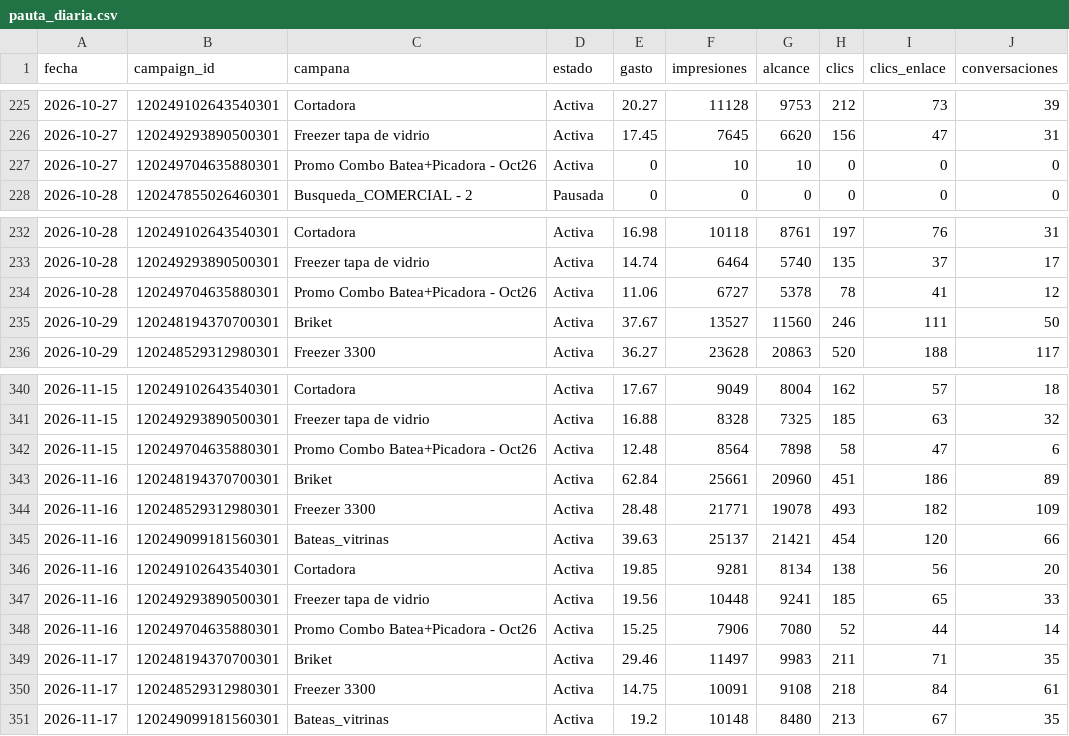
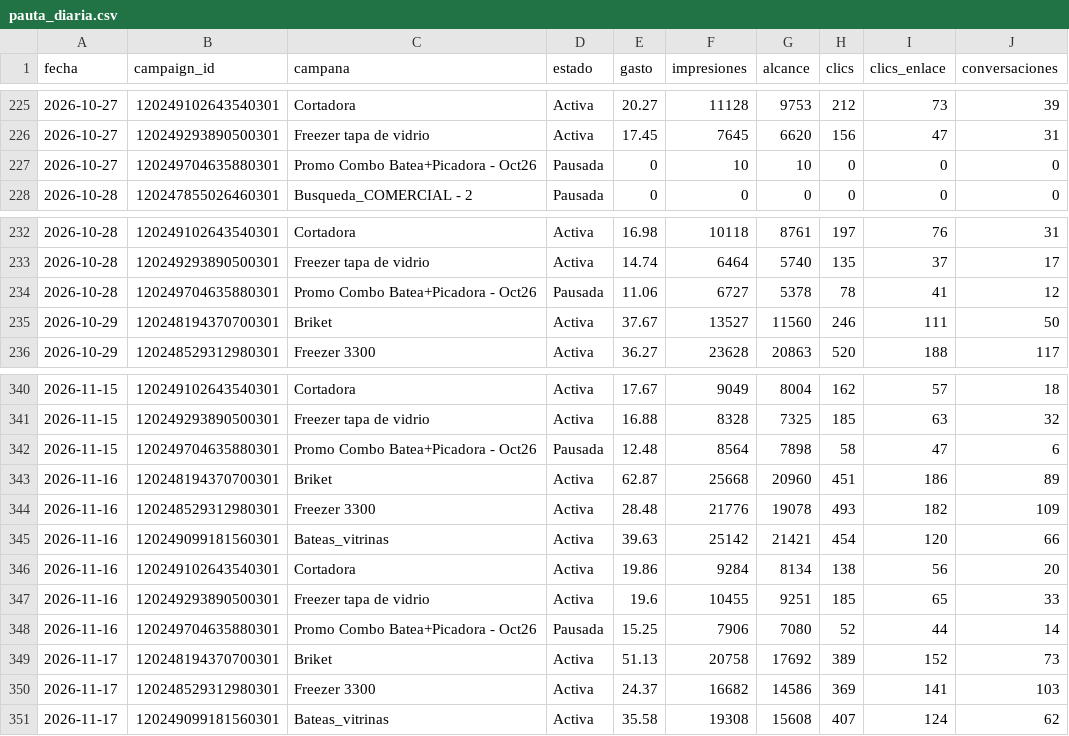
Before and after one commit to candelagomez/dashboard-meta, a CSV file: data/pauta_diaria.csv, drawn as a sheet; only a part is shown, gaps mark what is left out; the diff covers the shown part only.

```diff
--- a/data/pauta_diaria.csv
+++ b/data/pauta_diaria.csv
@@ -226,3 +226,3 @@ fecha,campaign_id,campana,estado,gasto,impresiones,alcance,clics,clics_enlace,co
 2026-10-27,120249293890500301,Freezer tapa de vidrio,Activa,17.45,7645,6620,156,47,31
-2026-10-27,120249704635880301,Promo Combo Batea+Picadora - Oct26,Activa,0,10,10,0,0,0
+2026-10-27,120249704635880301,Promo Combo Batea+Picadora - Oct26,Pausada,0,10,10,0,0,0
 2026-10-28,120247855026460301,Busqueda_COMERCIAL - 2,Pausada,0,0,0,0,0,0
@@ -233,3 +233,3 @@ fecha,campaign_id,campana,estado,gasto,impresiones,alcance,clics,clics_enlace,co
 2026-10-28,120249293890500301,Freezer tapa de vidrio,Activa,14.74,6464,5740,135,37,17
-2026-10-28,120249704635880301,Promo Combo Batea+Picadora - Oct26,Activa,11.06,6727,5378,78,41,12
+2026-10-28,120249704635880301,Promo Combo Batea+Picadora - Oct26,Pausada,11.06,6727,5378,78,41,12
 2026-10-29,120248194370700301,Briket,Activa,37.67,13527,11560,246,111,50
@@ -341,11 +341,11 @@ fecha,campaign_id,campana,estado,gasto,impresiones,alcance,clics,clics_enlace,co
 2026-11-15,120249293890500301,Freezer tapa de vidrio,Activa,16.88,8328,7325,185,63,32
-2026-11-15,120249704635880301,Promo Combo Batea+Picadora - Oct26,Activa,12.48,8564,7898,58,47,6
-2026-11-16,120248194370700301,Briket,Activa,62.84,25661,20960,451,186,89
-2026-11-16,120248529312980301,Freezer 3300,Activa,28.48,21771,19078,493,182,109
-2026-11-16,120249099181560301,Bateas_vitrinas,Activa,39.63,25137,21421,454,120,66
-2026-11-16,120249102643540301,Cortadora,Activa,19.85,9281,8134,138,56,20
-2026-11-16,120249293890500301,Freezer tapa de vidrio,Activa,19.56,10448,9241,185,65,33
-2026-11-16,120249704635880301,Promo Combo Batea+Picadora - Oct26,Activa,15.25,7906,7080,52,44,14
-2026-11-17,120248194370700301,Briket,Activa,29.46,11497,9983,211,71,35
-2026-11-17,120248529312980301,Freezer 3300,Activa,14.75,10091,9108,218,84,61
-2026-11-17,120249099181560301,Bateas_vitrinas,Activa,19.2,10148,8480,213,67,35
+2026-11-15,120249704635880301,Promo Combo Batea+Picadora - Oct26,Pausada,12.48,8564,7898,58,47,6
+2026-11-16,120248194370700301,Briket,Activa,62.87,25668,20960,451,186,89
+2026-11-16,120248529312980301,Freezer 3300,Activa,28.48,21776,19078,493,182,109
+2026-11-16,120249099181560301,Bateas_vitrinas,Activa,39.63,25142,21421,454,120,66
+2026-11-16,120249102643540301,Cortadora,Activa,19.86,9284,8134,138,56,20
+2026-11-16,120249293890500301,Freezer tapa de vidrio,Activa,19.6,10455,9251,185,65,33
+2026-11-16,120249704635880301,Promo Combo Batea+Picadora - Oct26,Pausada,15.25,7906,7080,52,44,14
+2026-11-17,120248194370700301,Briket,Activa,51.13,20758,17692,389,152,73
+2026-11-17,120248529312980301,Freezer 3300,Activa,24.37,16682,14586,369,141,103
+2026-11-17,120249099181560301,Bateas_vitrinas,Activa,35.58,19308,15608,407,124,62
```
Also changed, not shown: 5 added rows and 35 edited cells elsewhere in this file, data/organico_facebook.csv, data/organico_instagram.csv.
